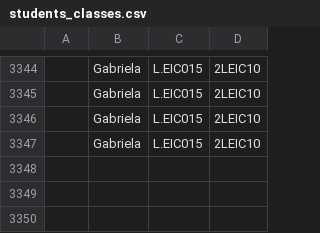
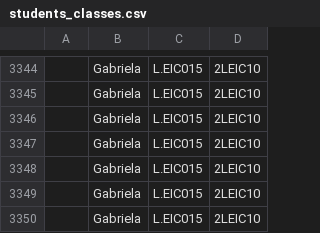
Before and after one commit to sirkotal/leic-ttm, a CSV file: schedule/students_classes.csv, drawn as a sheet; only a part is shown, gaps mark what is left out; the diff names each change by its address in the sheet, - before the commit and + after, or states it on an @@ line.

```diff
--- a/schedule/students_classes.csv
+++ b/schedule/students_classes.csv
+row 3348:  | Gabriela | L.EIC015 | 2LEIC10
+row 3349:  | Gabriela | L.EIC015 | 2LEIC10
+row 3350:  | Gabriela | L.EIC015 | 2LEIC10
```
Also changed, not shown: 3 other files.
